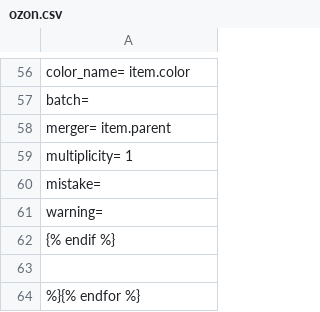
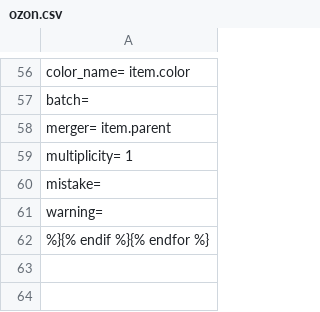
Before and after one commit to Pufeldom/pdgrab, a CSV file: out/ozon.csv, drawn as a sheet; only a part is shown, gaps mark what is left out.

Commit message:
правки

```diff
--- a/out/ozon.csv
+++ b/out/ozon.csv
@@ -61,4 +61,2 @@
     warning=
-{% endif %}
-
-%}{% endfor %}
+%}{% endif %}{% endfor %}
```
